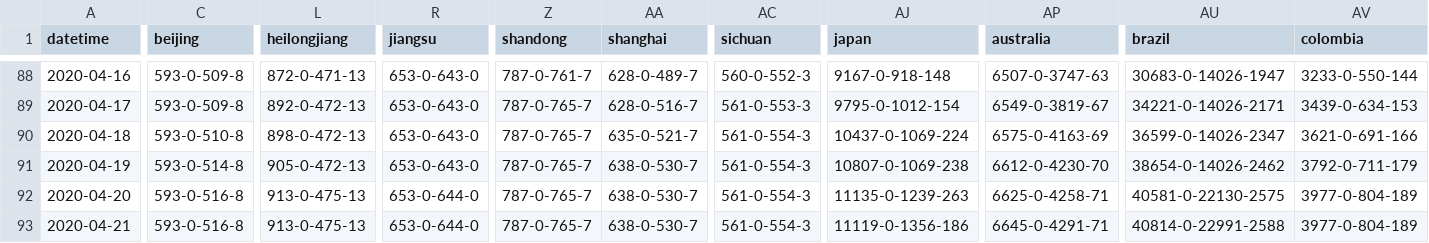
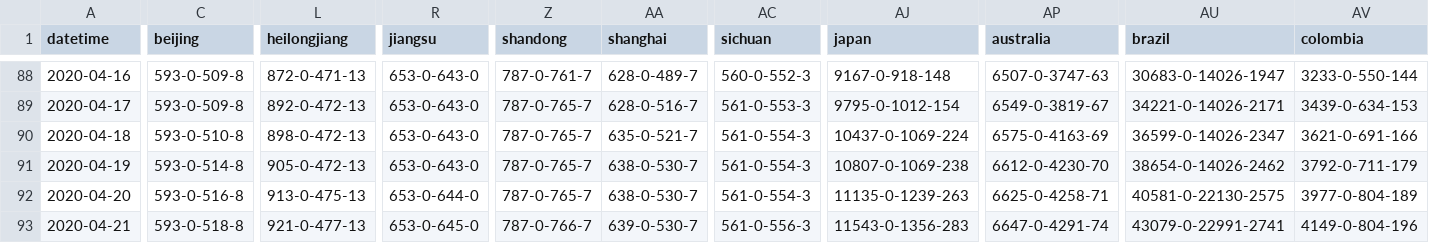
Before and after one commit to odaiwai/2020_SARS2-CoV_COVID19, a CSV file: HGIS_UW_data/virus.csv, drawn as a sheet; only a part is shown, gaps mark what is left out; the diff covers the shown part only; the diff names each change by its address in the sheet, - before the commit and + after, or states it on an @@ line.

Commit message:
Added HGIS data on 2020-04-22 12:05:47

```diff
--- a/HGIS_UW_data/virus.csv
+++ b/HGIS_UW_data/virus.csv
-C93 (beijing): 593-0-516-8
+C93 (beijing): 593-0-518-8
-L93 (heilongjiang): 913-0-475-13
+L93 (heilongjiang): 921-0-477-13
-R93 (jiangsu): 653-0-644-0
+R93 (jiangsu): 653-0-645-0
-Z93 (shandong): 787-0-765-7
+Z93 (shandong): 787-0-766-7
-AA93 (shanghai): 638-0-530-7
+AA93 (shanghai): 639-0-530-7
-AC93 (sichuan): 561-0-554-3
+AC93 (sichuan): 561-0-556-3
-AJ93 (japan): 11119-0-1356-186
+AJ93 (japan): 11543-0-1356-283
-AP93 (australia): 6645-0-4291-71
+AP93 (australia): 6647-0-4291-74
-AU93 (brazil): 40814-0-22991-2588
+AU93 (brazil): 43079-0-22991-2741
-AV93 (colombia): 3977-0-804-189
+AV93 (colombia): 4149-0-804-196
```
Also changed, not shown: 83 edited cells elsewhere in this file.
